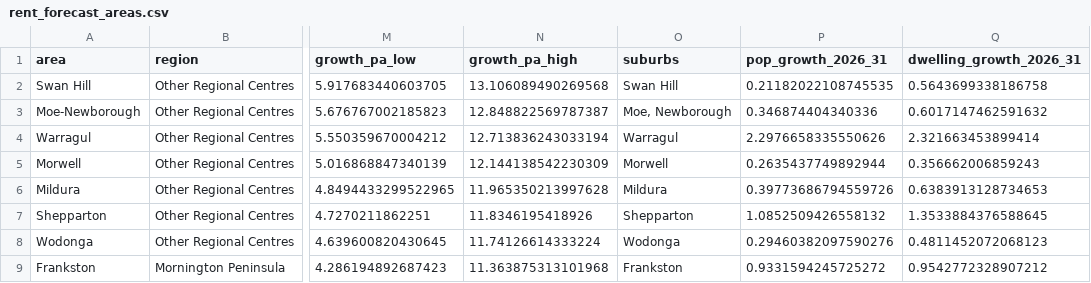
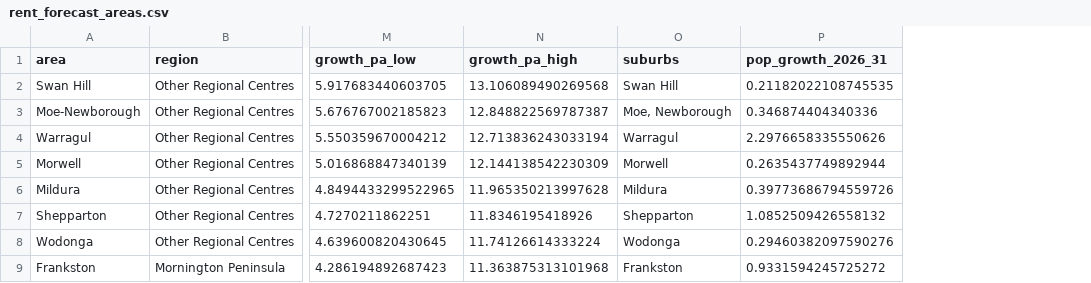
Before and after one commit to mdharmawan19/industry-project-group-55, a CSV file: data/curated/rent_forecast_areas.csv, drawn as a sheet; only a part is shown, gaps mark what is left out; the diff names each change by its address in the sheet, - before the commit and + after, or states it on an @@ line.

```diff
--- a/data/curated/rent_forecast_areas.csv
+++ b/data/curated/rent_forecast_areas.csv
-column Q (dwelling_growth_2026_31), rows 2-9: 0.5643699338186758 | 0.6017147462591632 | 2.321663453899414 | 0.356662006859243 | 0.6383913128734653 | 1.3533884376588645 | 0.4811452072068123 | 0.9542772328907212
```
Also changed, not shown: 3 other files.
